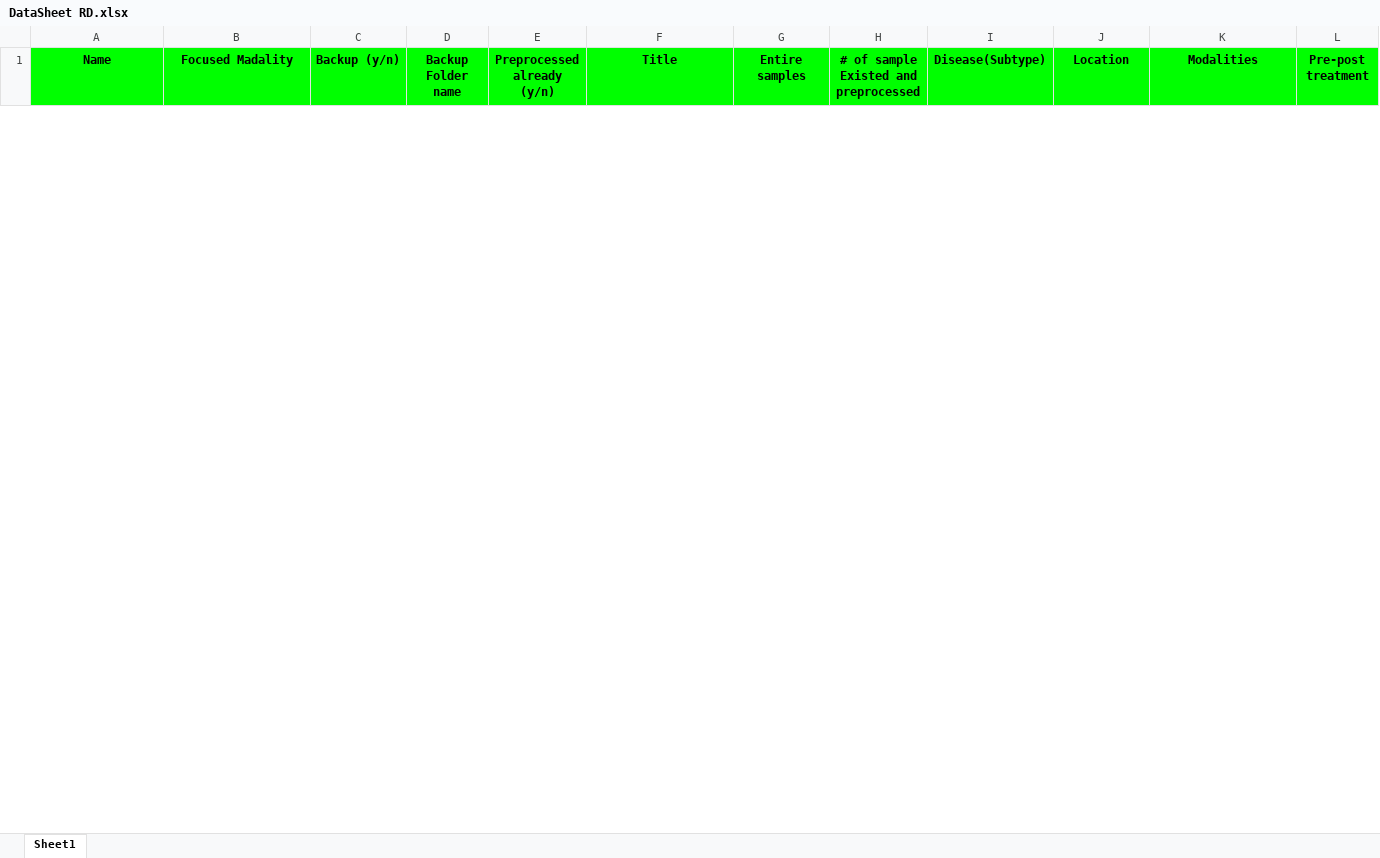
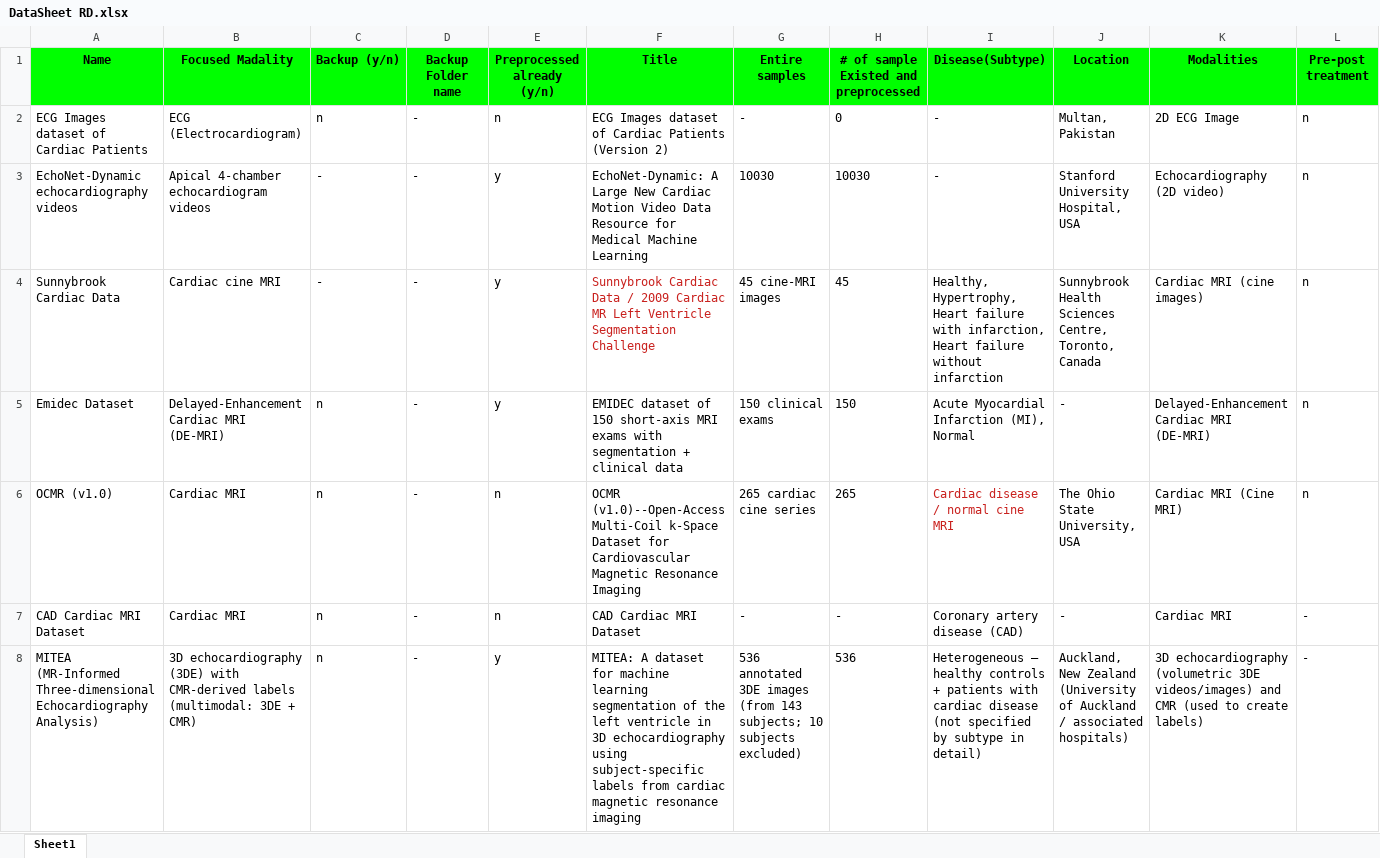
Before and after one commit to leilabidad/Vircolab, an Excel workbook: docs/DataSheet RD.xlsx, sheet Sheet1, drawn as a sheet; only a part is shown; values as stored, in another font and other column widths than the file's, no borders; rows hold the shown columns only; the diff covers the shown part only; the diff names each change by its address in the sheet, - before the commit and + after, or states it on an @@ line.

Commit message:
Add files via upload

```diff
--- a/docs/DataSheet RD.xlsx (sheet Sheet1)
+++ b/docs/DataSheet RD.xlsx (sheet Sheet1)
+row 2: ECG Images dataset of Cardiac Patients | ECG (Electrocardiogram) | n | - | n | ECG Images dataset of Cardiac Patients (Version 2) | - | 0 | - | Multan, Pakistan | 2D ECG Image | n
+row 3: EchoNet-Dynamic echocardiography videos | Apical 4-chamber echocardiogram videos | - | - | y | EchoNet-Dynamic: A Large New Cardiac Motion Video Data Resource for Medical Machine Learning | 10030 | 10030 | - | Stanford University Hospital, USA | Echocardiography (2D video) | n
+row 4: Sunnybrook Cardiac Data | Cardiac cine MRI | - | - | y | Sunnybrook Cardiac Data / 2009 Cardiac MR Left Ventricle Segmentation Challenge | 45 cine-MRI images | 45 | Healthy, Hypertrophy, Heart failure with infarction, Heart failure without infarction | Sunnybrook Health Sciences Centre, Toronto, Canada | Cardiac MRI (cine images) | n
+row 5: Emidec Dataset | Delayed-Enhancement Cardiac MRI (DE-MRI) | n | - | y | EMIDEC dataset of 150 short-axis MRI exams with segmentation + clinical data | 150 clinical exams | 150 | Acute Myocardial Infarction (MI), Normal | - | Delayed-Enhancement Cardiac MRI (DE-MRI) | n
+row 6: OCMR (v1.0) | Cardiac MRI | n | - | n | OCMR (v1.0)--Open-Access Multi-Coil k-Space Dataset for Cardiovascular Magnetic Resonance Imaging | 265 cardiac cine series | 265 | Cardiac disease / normal cine MRI | The Ohio State University, USA | Cardiac MRI (Cine MRI) | n
+row 7: CAD Cardiac MRI Dataset | Cardiac MRI | n | - | n | CAD Cardiac MRI Dataset | - | - | Coronary artery disease (CAD) | - | Cardiac MRI | -
+row 8: MITEA (MR‑Informed Three‑dimensional Echocardiography Analysis) | 3D echocardiography (3DE) with CMR‑derived labels (multimodal: 3DE + CMR) | n | - | y | MITEA: A dataset for machine learning segmentation of the left ventricle in 3D echocardiography using subject‑specific labels from cardiac magnetic resonance imaging | 536 annotated 3DE images (from 143 subjects; 10 subjects excluded) | 536 | Heterogeneous — healthy controls + patients with cardiac disease (not specified by subtype in detail) | Auckland, New Zealand (University of Auckland / associated hospitals) | 3D echocardiography (volumetric 3DE videos/images) and CMR (used to create labels) | -
```
Also changed, not shown: 6 removed rows elsewhere in this sheet.
